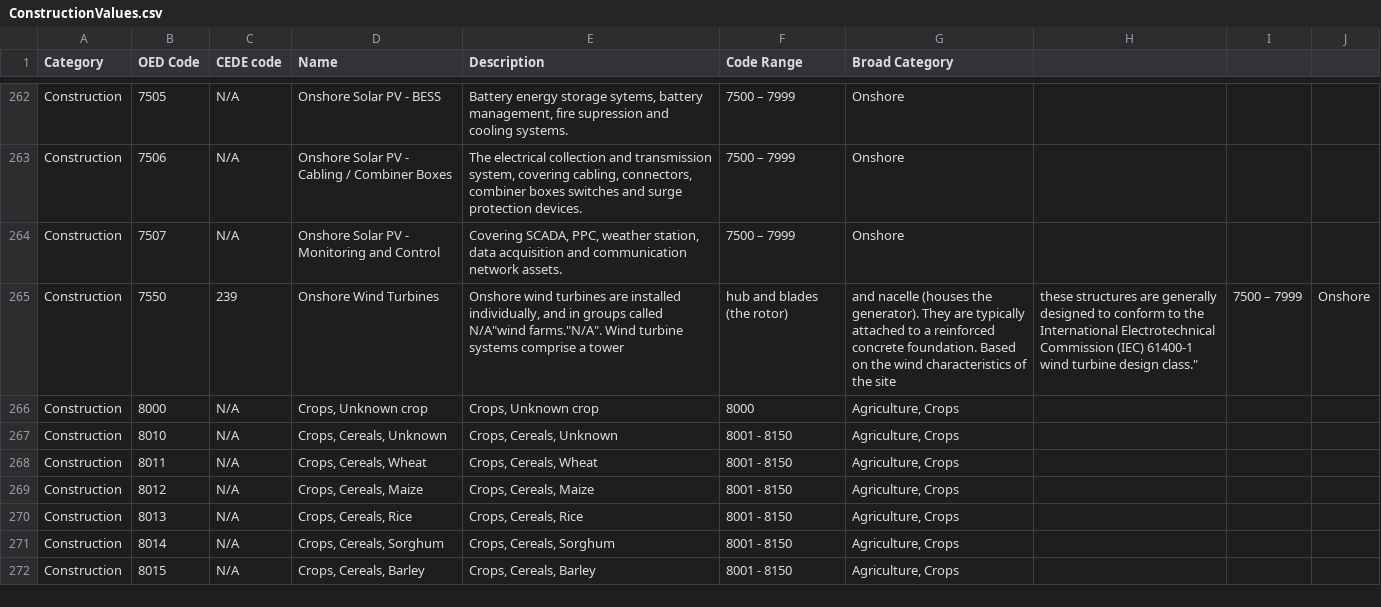
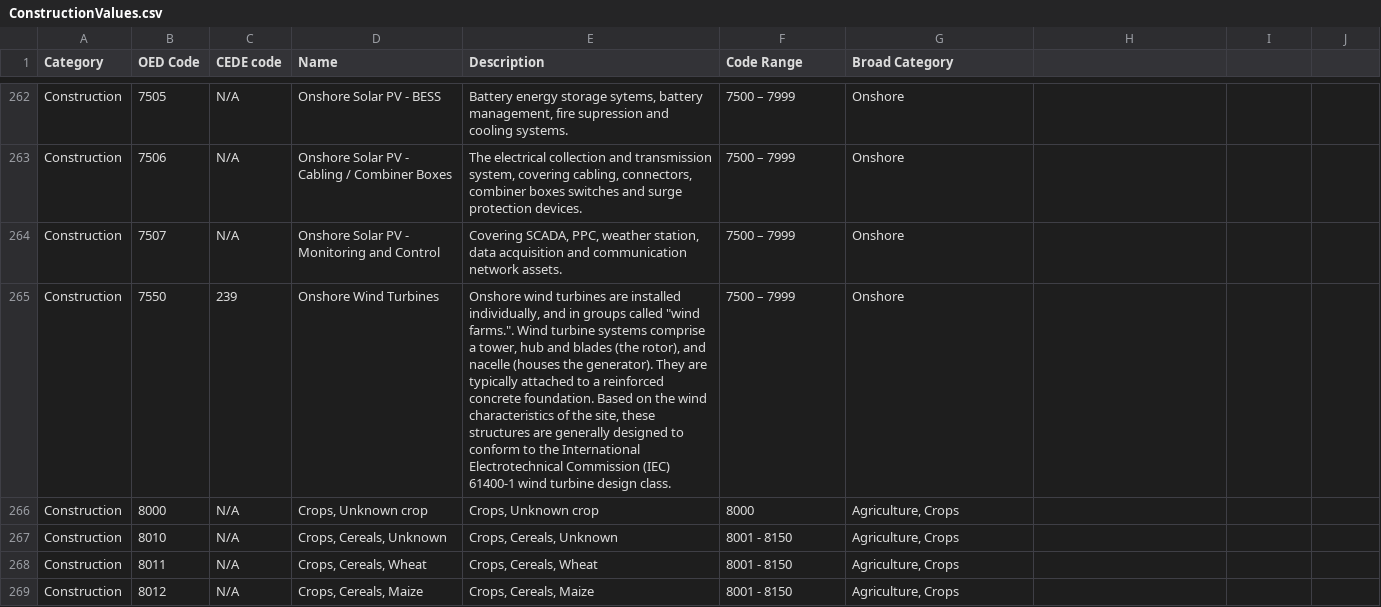
Before and after one commit to OasisLMF/ODS_OpenExposureData, a CSV file: OpenExposureData/ConstructionValues.csv, drawn as a sheet; only a part is shown, gaps mark what is left out; the shorter side is filled out with more unchanged rows.

Commit message:
fix construction na

```diff
--- a/OpenExposureData/ConstructionValues.csv
+++ b/OpenExposureData/ConstructionValues.csv
@@ -264,3 +264,3 @@
 "Construction","7507","N/A","Onshore Solar PV - Monitoring and Control","Covering SCADA, PPC, weather station, data acquisition and communication network assets.","7500 – 7999","Onshore"
-"Construction","7550","239","Onshore Wind Turbines","Onshore wind turbines are installed individually, and in groups called "N/A"wind farms."N/A". Wind turbine systems comprise a tower, hub and blades (the rotor), and nacelle (houses the generator). They are typically attached to a reinforced concrete foundation. Based on the wind characteristics of the site, these structures are generally designed to conform to the International Electrotechnical Commission (IEC) 61400-1 wind turbine design class.","7500 – 7999","Onshore"
+"Construction","7550","239","Onshore Wind Turbines","Onshore wind turbines are installed individually, and in groups called ""wind farms."". Wind turbine systems comprise a tower, hub and blades (the rotor), and nacelle (houses the generator). They are typically attached to a reinforced concrete foundation. Based on the wind characteristics of the site, these structures are generally designed to conform to the International Electrotechnical Commission (IEC) 61400-1 wind turbine design class.","7500 – 7999","Onshore"
 "Construction","8000","N/A","Crops, Unknown crop","Crops, Unknown crop","8000","Agriculture, Crops"
```
